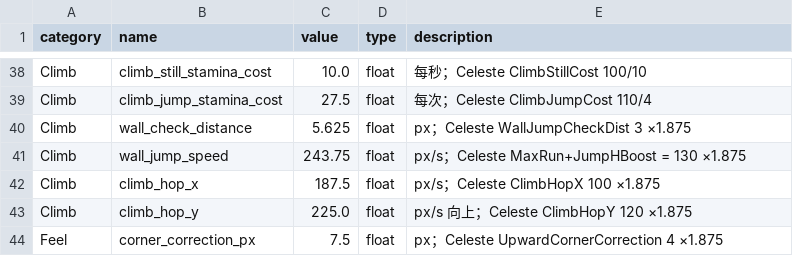
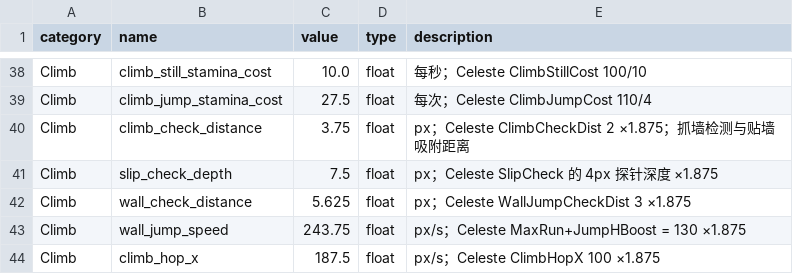
Before and after one commit to leorixan/plantformer-demo, a CSV file: docs/player_params.csv, drawn as a sheet; only a part is shown, gaps mark what is left out; the shorter side is filled out with more unchanged rows; the diff names each change by its address in the sheet, - before the commit and + after, or states it on an @@ line.

Commit message:
fix(player): climb no longer slips, snaps flush to wall, reverse hyper works
- ClimbUpdate: target defaults to 0, slip only when SlipCheck hits (hands above ledge); add Up/Down limits per reference

- Split climb_check_distance (ClimbCheckDist 2) from wall_check_distance (WallJumpCheckDist 3); snap to wall on ClimbBegin; 1px adjacency while climbing

- Facing keeps following moveX during dash (only Climb excluded), enabling reverse Super/Hyper

- Separate ClimbJump (vertical, costs stamina) from WallJump (pushes away, free)

- Regression 34/34, verified by deliberate breakage

```diff
--- a/docs/player_params.csv
+++ b/docs/player_params.csv
+row 40: Climb | climb_check_distance | 3.75 | float | px；Celeste ClimbCheckDist 2 ×1.875；抓墙检测与贴墙吸附距离
+row 41: Climb | slip_check_depth | 7.5 | float | px；Celeste SlipCheck 的 4px 探针深度 ×1.875
```
Also changed, not shown: 4 other files.
